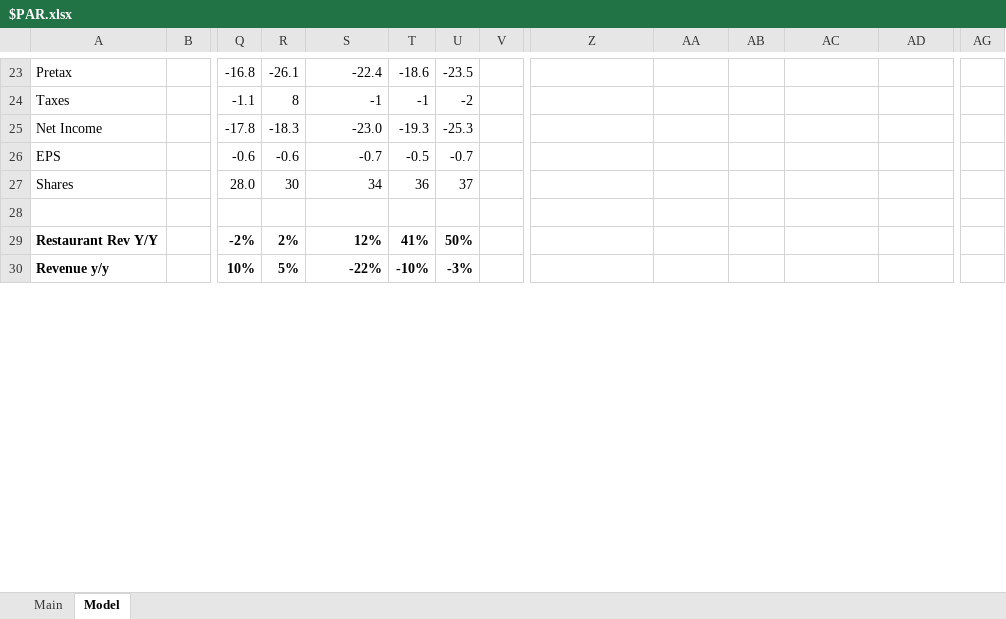
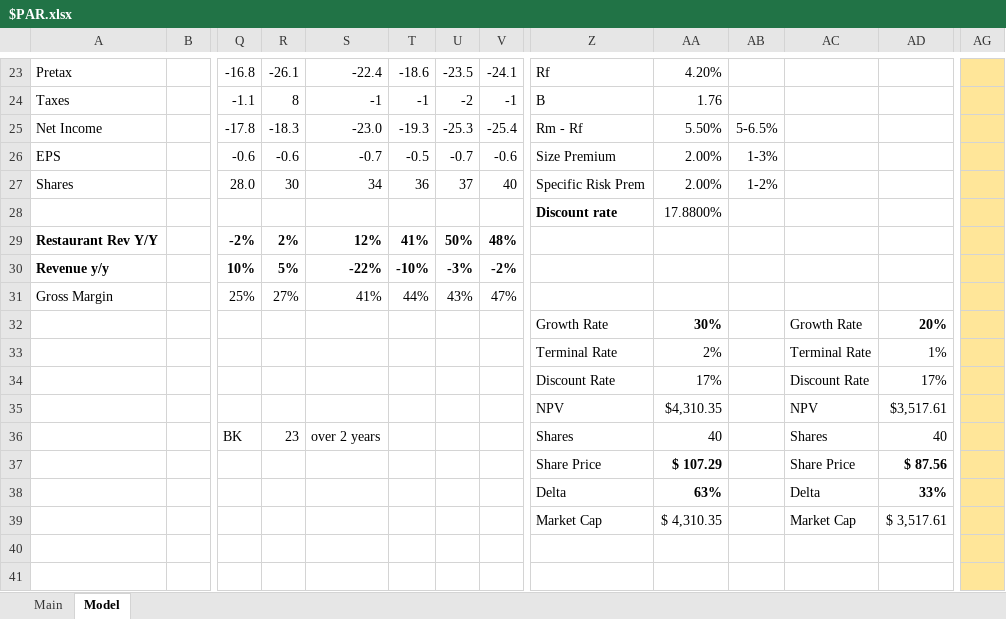
Before and after one commit to jeffersonhwang/models, an Excel workbook: $PAR.xlsx, sheet Model, drawn as a sheet; only a part is shown, gaps mark what is left out; values as stored, in another font and other column widths than the file's, no borders; table styles not drawn; removed rows and columns are numbered as before the commit, all else as after; rows hold the shown columns only; the diff covers the shown part only; the diff names each change by its address in the sheet, - before the commit and + after, or states it on an @@ line.

```diff
--- a/$PAR.xlsx (sheet Model)
+++ b/$PAR.xlsx (sheet Model)
-V23: (empty)
+V23: -24.1
-Z23: (empty)
+Z23: Rf
-AA23: (empty)
+AA23: 4.20%
-AG23:AG27 fill: none
+AG23:AG27 fill: #FFE699
-V24: (empty)
+V24: -1
-Z24: (empty)
+Z24: B
-AA24: (empty)
+AA24: 1.76
-V25: (empty)
+V25: -25.4
-Z25: (empty)
+Z25: Rm - Rf
-AA25: (empty)
+AA25: 5.50%
-AB25: (empty)
+AB25: 5-6.5%
-V26: (empty)
+V26: -0.6
-Z26: (empty)
+Z26: Size Premium
-AA26:AA27: (empty)
+AA26:AA27: 2.00%
-AB26: (empty)
+AB26: 1-3%
-V27: (empty)
+V27: 40
-Z27: (empty)
+Z27: Specific Risk Prem
-AB27: (empty)
+AB27: 1-2%
+row 28:  |  |  |  |  |  |  |  | Discount rate | 17.8800%
+row 29: Restaurant Rev Y/Y |  | -2% | 2% | 12% | 41% | 50% | 48%
+row 30: Revenue y/y |  | 10% | 5% | -22% | -10% | -3% | -2%
+row 31: Gross Margin |  | 25% | 27% | 41% | 44% | 43% | 47%
+row 32:  |  |  |  |  |  |  |  | Growth Rate | 30% |  | Growth Rate | 20%
+row 33:  |  |  |  |  |  |  |  | Terminal Rate | 2% |  | Terminal Rate | 1%
+row 34:  |  |  |  |  |  |  |  | Discount Rate | 17% |  | Discount Rate | 17%
+row 35:  |  |  |  |  |  |  |  | NPV | $4,310.35 |  | NPV | $3,517.61
+row 36:  |  | BK | 23 | over 2 years |  |  |  | Shares | 40 |  | Shares | 40
+row 37:  |  |  |  |  |  |  |  | Share Price | $ 107.29 |  | Share Price | $ 87.56
+row 38:  |  |  |  |  |  |  |  | Delta | 63% |  | Delta | 33%
+row 39:  |  |  |  |  |  |  |  | Market Cap | $ 4,310.35 |  | Market Cap | $ 3,517.61
-AG40:AG41 fill: none
+AG40:AG41 fill: #FFE699
-row 41: Restaurant Rev Y/Y |  | -2% | 2% | 12% | 41% | 50%
+row 41: (empty)
-row 30: Revenue y/y |  | 10% | 5% | -22% | -10% | -3%
```
Also changed, not shown: 6 added rows, 12 removed rows, 21 edited cells and cell formats elsewhere in this sheet, sheet Main, 2 other files.
